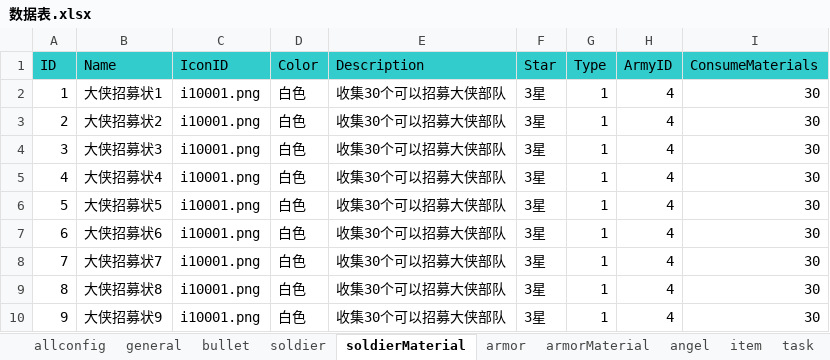
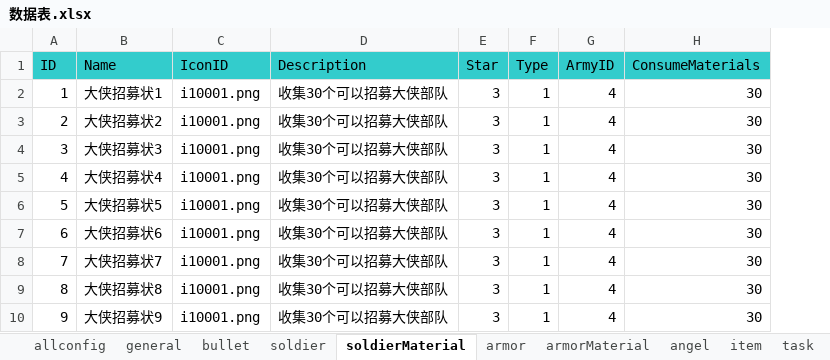
Before and after one commit to kopkong/DesignDocs, an Excel workbook: Docs/成吉思汗/数据表.xlsx, sheet soldierMaterial, drawn as a sheet; values as stored, in another font and other column widths than the file's, no borders; removed rows and columns are numbered as before the commit, all else as after; the diff names each change by its address in the sheet, - before the commit and + after, or states it on an @@ line.

```diff
--- a/Docs/成吉思汗/数据表.xlsx (sheet soldierMaterial)
+++ b/Docs/成吉思汗/数据表.xlsx (sheet soldierMaterial)
-column D (Color), rows 2-10: all 白色
-E2:E10 (Star): 3星
+E2:E10 (Star): 3
```
Also changed, not shown: sheet general, sheet item, sheet armor, sheet soldier, sheet armorMaterial, 23 other files.
